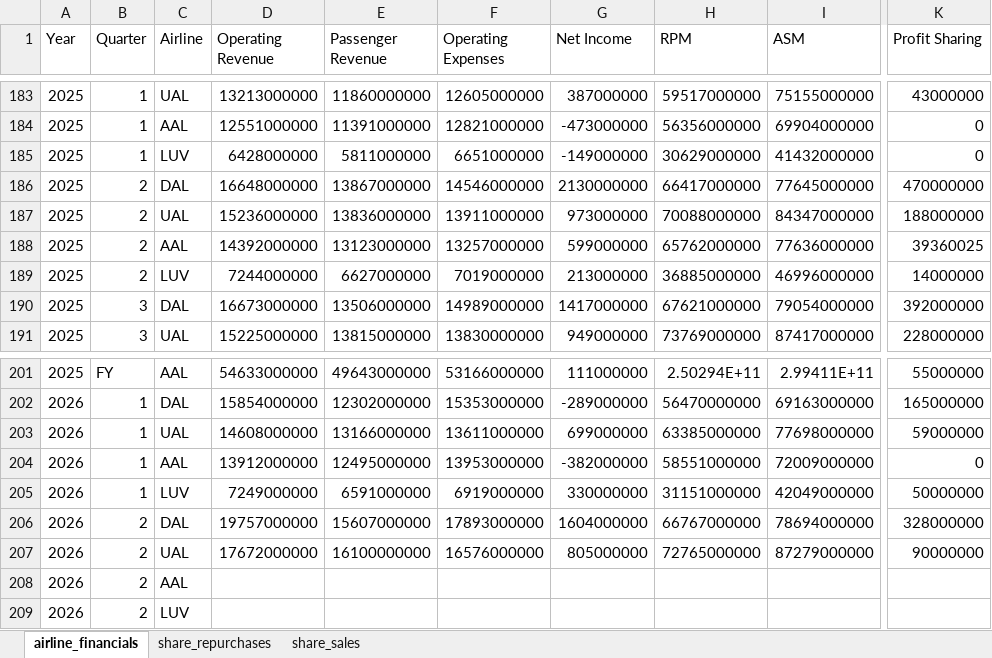
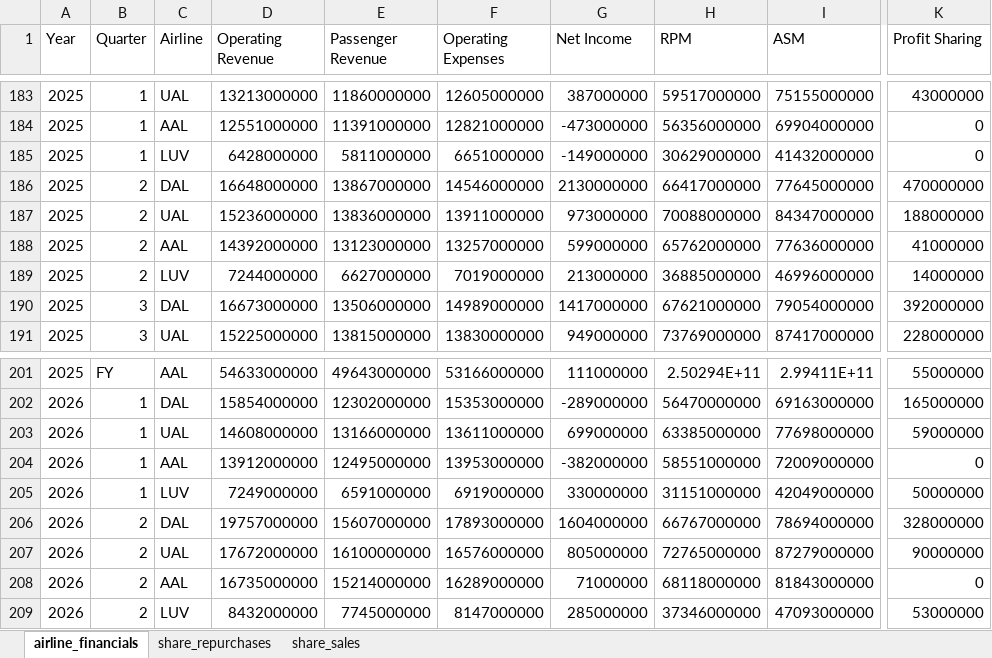
Before and after one commit to mtricanowicz/airline_financials, an Excel workbook: airline-dashboard/data/manual/airline_financial_data.xlsx, sheet airline_financials, drawn as a sheet; only a part is shown, gaps mark what is left out; values as stored, in another font and other column widths than the file's, no borders; the diff names each change by its address in the sheet, - before the commit and + after, or states it on an @@ line.

```diff
--- a/airline-dashboard/data/manual/airline_financial_data.xlsx (sheet airline_financials)
+++ b/airline-dashboard/data/manual/airline_financial_data.xlsx (sheet airline_financials)
-K188 (Profit Sharing): 39360025
+K188 (Profit Sharing): 41000000
-D208 (Operating Revenue): (empty)
+D208 (Operating Revenue): 16735000000
-E208 (Passenger Revenue): (empty)
+E208 (Passenger Revenue): 15214000000
-F208 (Operating Expenses): (empty)
+F208 (Operating Expenses): 16289000000
-G208 (Net Income): (empty)
+G208 (Net Income): 71000000
-H208 (RPM): (empty)
+H208 (RPM): 68118000000
-I208 (ASM): (empty)
+I208 (ASM): 81843000000
-K208 (Profit Sharing): (empty)
+K208 (Profit Sharing): 0
-D209 (Operating Revenue): (empty)
+D209 (Operating Revenue): 8432000000
-E209 (Passenger Revenue): (empty)
+E209 (Passenger Revenue): 7745000000
-F209 (Operating Expenses): (empty)
+F209 (Operating Expenses): 8147000000
-G209 (Net Income): (empty)
+G209 (Net Income): 285000000
-H209 (RPM): (empty)
+H209 (RPM): 37346000000
-I209 (ASM): (empty)
+I209 (ASM): 47093000000
-K209 (Profit Sharing): (empty)
+K209 (Profit Sharing): 53000000
```
Also changed, not shown: 5 other files.
